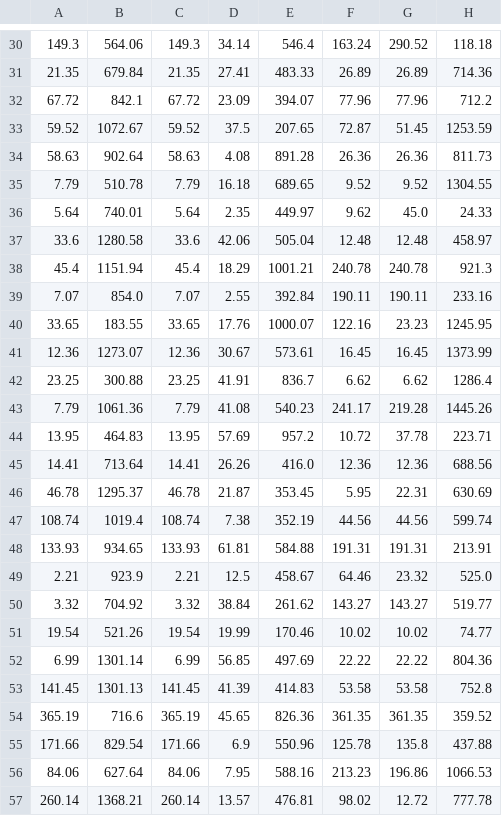
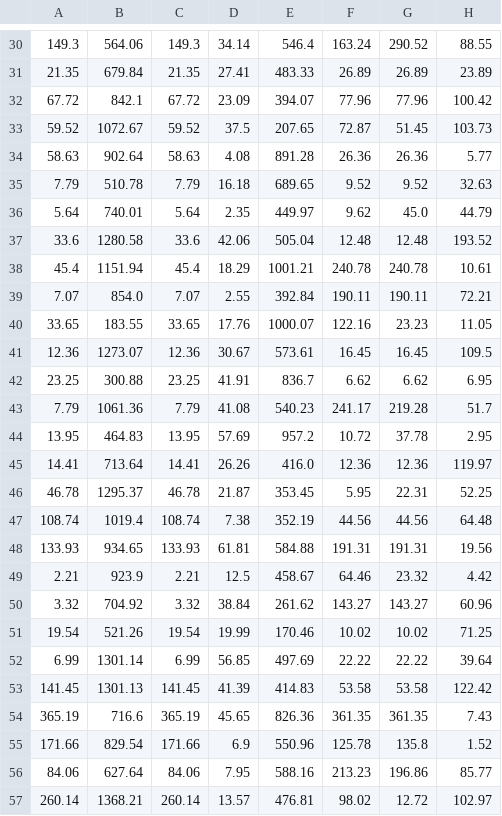
Before and after one commit to mbs8/CMoveis, a CSV file: result/erros.csv, drawn as a sheet; only a part is shown, gaps mark what is left out; the diff covers the shown part only.

```diff
--- a/result/erros.csv
+++ b/result/erros.csv
@@ -30,28 +30,28 @@
-149.3,564.06,149.3,34.14,546.4,163.24,290.52,118.18
-21.35,679.84,21.35,27.41,483.33,26.89,26.89,714.36
-67.72,842.1,67.72,23.09,394.07,77.96,77.96,712.2
-59.52,1072.67,59.52,37.5,207.65,72.87,51.45,1253.59
-58.63,902.64,58.63,4.08,891.28,26.36,26.36,811.73
-7.79,510.78,7.79,16.18,689.65,9.52,9.52,1304.55
-5.64,740.01,5.64,2.35,449.97,9.62,45.0,24.33
-33.6,1280.58,33.6,42.06,505.04,12.48,12.48,458.97
-45.4,1151.94,45.4,18.29,1001.21,240.78,240.78,921.3
-7.07,854.0,7.07,2.55,392.84,190.11,190.11,233.16
-33.65,183.55,33.65,17.76,1000.07,122.16,23.23,1245.95
-12.36,1273.07,12.36,30.67,573.61,16.45,16.45,1373.99
-23.25,300.88,23.25,41.91,836.7,6.62,6.62,1286.4
-7.79,1061.36,7.79,41.08,540.23,241.17,219.28,1445.26
-13.95,464.83,13.95,57.69,957.2,10.72,37.78,223.71
-14.41,713.64,14.41,26.26,416.0,12.36,12.36,688.56
-46.78,1295.37,46.78,21.87,353.45,5.95,22.31,630.69
-108.74,1019.4,108.74,7.38,352.19,44.56,44.56,599.74
-133.93,934.65,133.93,61.81,584.88,191.31,191.31,213.91
-2.21,923.9,2.21,12.5,458.67,64.46,23.32,525.0
-3.32,704.92,3.32,38.84,261.62,143.27,143.27,519.77
-19.54,521.26,19.54,19.99,170.46,10.02,10.02,74.77
-6.99,1301.14,6.99,56.85,497.69,22.22,22.22,804.36
-141.45,1301.13,141.45,41.39,414.83,53.58,53.58,752.8
-365.19,716.6,365.19,45.65,826.36,361.35,361.35,359.52
-171.66,829.54,171.66,6.9,550.96,125.78,135.8,437.88
-84.06,627.64,84.06,7.95,588.16,213.23,196.86,1066.53
-260.14,1368.21,260.14,13.57,476.81,98.02,12.72,777.78
+149.3,564.06,149.3,34.14,546.4,163.24,290.52,88.55
+21.35,679.84,21.35,27.41,483.33,26.89,26.89,23.89
+67.72,842.1,67.72,23.09,394.07,77.96,77.96,100.42
+59.52,1072.67,59.52,37.5,207.65,72.87,51.45,103.73
+58.63,902.64,58.63,4.08,891.28,26.36,26.36,5.77
+7.79,510.78,7.79,16.18,689.65,9.52,9.52,32.63
+5.64,740.01,5.64,2.35,449.97,9.62,45.0,44.79
+33.6,1280.58,33.6,42.06,505.04,12.48,12.48,193.52
+45.4,1151.94,45.4,18.29,1001.21,240.78,240.78,10.61
+7.07,854.0,7.07,2.55,392.84,190.11,190.11,72.21
+33.65,183.55,33.65,17.76,1000.07,122.16,23.23,11.05
+12.36,1273.07,12.36,30.67,573.61,16.45,16.45,109.5
+23.25,300.88,23.25,41.91,836.7,6.62,6.62,6.95
+7.79,1061.36,7.79,41.08,540.23,241.17,219.28,51.7
+13.95,464.83,13.95,57.69,957.2,10.72,37.78,2.95
+14.41,713.64,14.41,26.26,416.0,12.36,12.36,119.97
+46.78,1295.37,46.78,21.87,353.45,5.95,22.31,52.25
+108.74,1019.4,108.74,7.38,352.19,44.56,44.56,64.48
+133.93,934.65,133.93,61.81,584.88,191.31,191.31,19.56
+2.21,923.9,2.21,12.5,458.67,64.46,23.32,4.42
+3.32,704.92,3.32,38.84,261.62,143.27,143.27,60.96
+19.54,521.26,19.54,19.99,170.46,10.02,10.02,71.25
+6.99,1301.14,6.99,56.85,497.69,22.22,22.22,39.64
+141.45,1301.13,141.45,41.39,414.83,53.58,53.58,122.42
+365.19,716.6,365.19,45.65,826.36,361.35,361.35,7.43
+171.66,829.54,171.66,6.9,550.96,125.78,135.8,1.52
+84.06,627.64,84.06,7.95,588.16,213.23,196.86,85.77
+260.14,1368.21,260.14,13.57,476.81,98.02,12.72,102.97
```
Also changed, not shown: 122 edited cells elsewhere in this file, database/LocTeste.csv, database/LocTreino.csv, 4 other files.
